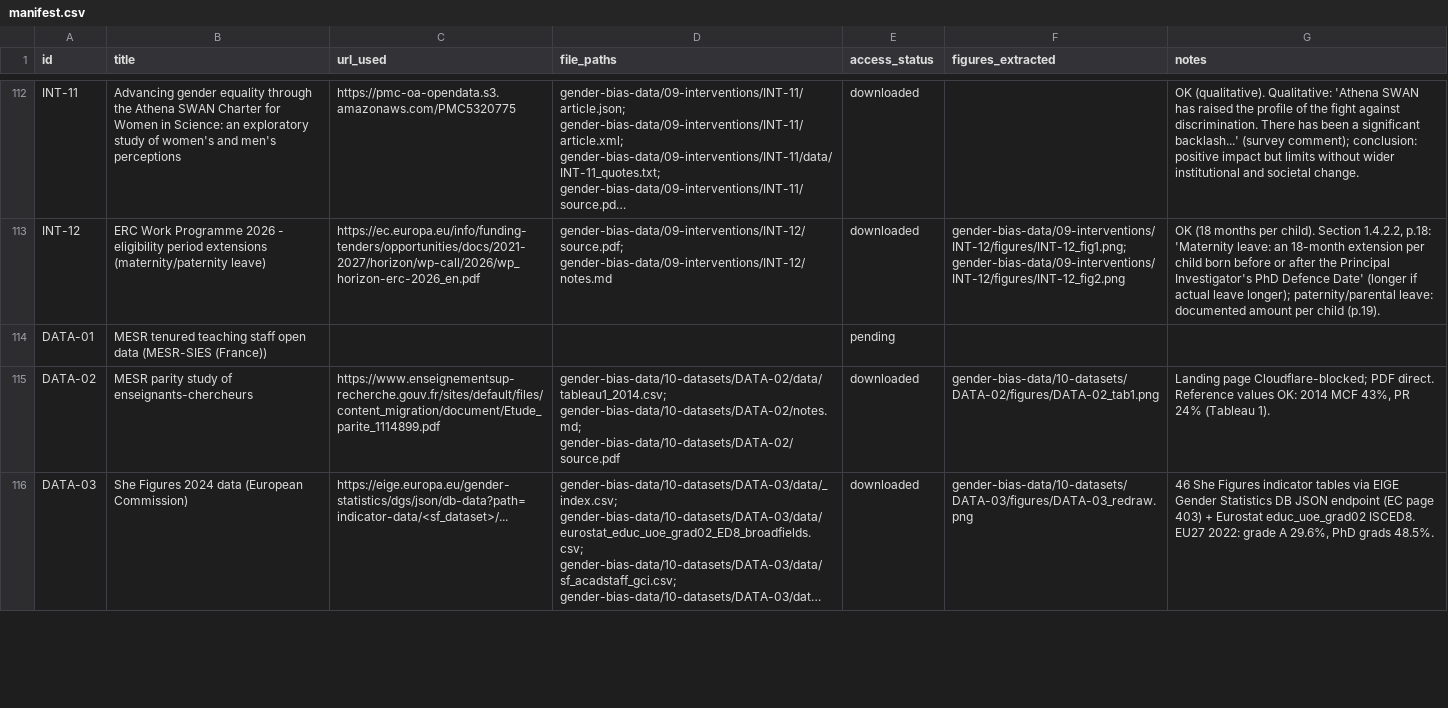
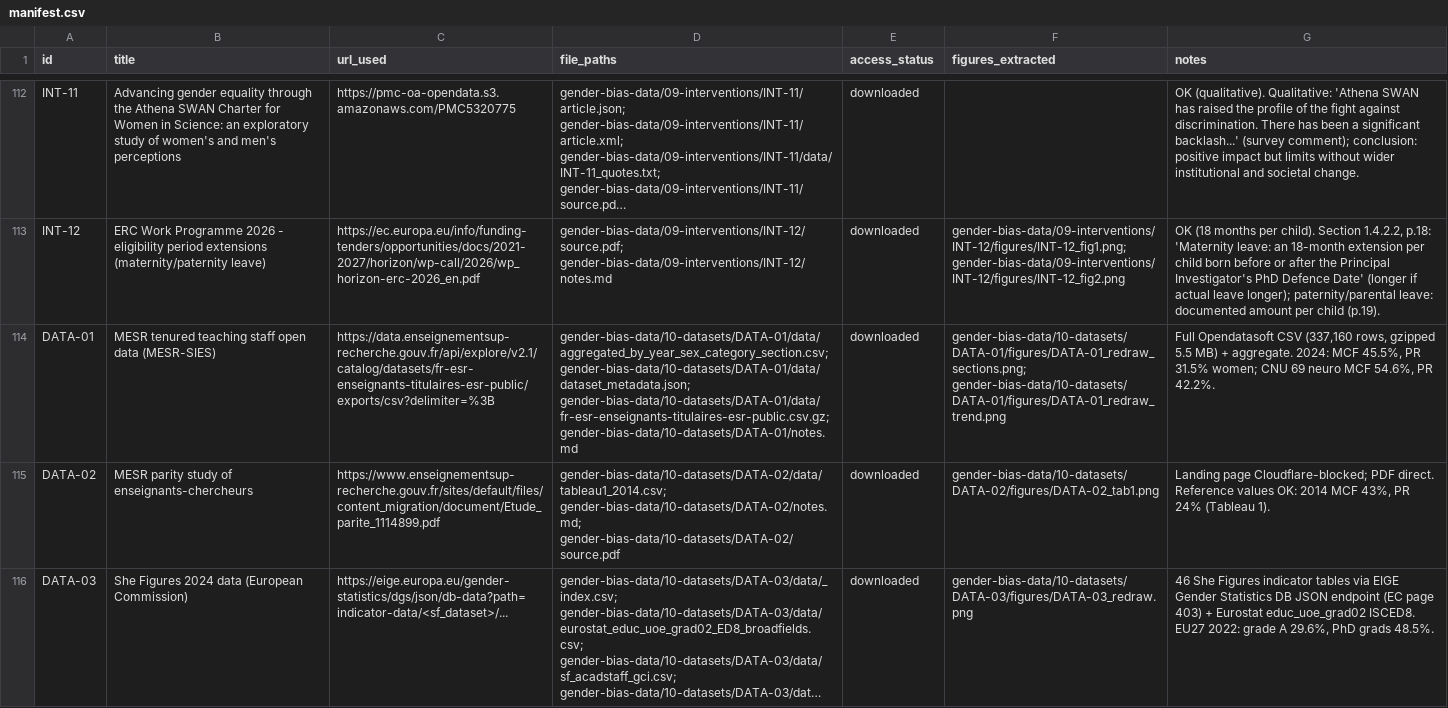
Before and after one commit to jmourabarbosa/gender-bias, a CSV file: gender-bias-data/manifest.csv, drawn as a sheet; only a part is shown, gaps mark what is left out; long unchanged cells end in …; the diff names each change by its address in the sheet, - before the commit and + after, or states it on an @@ line.

```diff
--- a/gender-bias-data/manifest.csv
+++ b/gender-bias-data/manifest.csv
-B114 (title): …open data (MESR-SIES (France))
+B114 (title): …open data (MESR-SIES)
-C114 (url_used): (empty)
+C114 (url_used): https://data.enseignementsup-recherche.gouv.fr/api/explore/v2.1/catalog/datasets/fr-esr-enseignants-titulaires-esr-public/exports/csv?delimiter=%3B
-D114 (file_paths): (empty)
+D114 (file_paths): gender-bias-data/10-datasets/DATA-01/data/aggregated_by_year_sex_category_section.csv; gender-bias-data/10-datasets/DATA-01/data/dataset_metadata.json; gender-bias-data/10-datasets/DATA-01/data/fr-esr-enseignants-titulaires-esr-public.csv.gz; gender-bias-data/10-datasets/DATA-01/notes.md
-E114 (access_status): pending
+E114 (access_status): downloaded
-F114 (figures_extracted): (empty)
+F114 (figures_extracted): gender-bias-data/10-datasets/DATA-01/figures/DATA-01_redraw_sections.png; gender-bias-data/10-datasets/DATA-01/figures/DATA-01_redraw_trend.png
-G114 (notes): (empty)
+G114 (notes): Full Opendatasoft CSV (337,160 rows, gzipped 5.5 MB) + aggregate. 2024: MCF 45.5%, PR 31.5% women; CNU 69 neuro MCF 54.6%, PR 42.2%.
```
Also changed, not shown: 6 other files.
